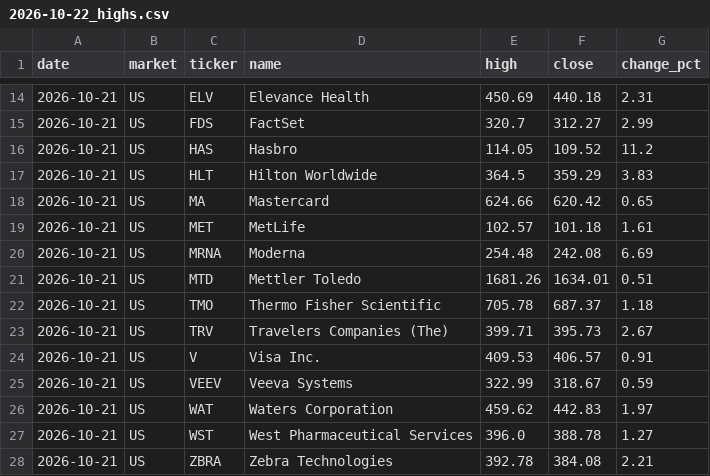
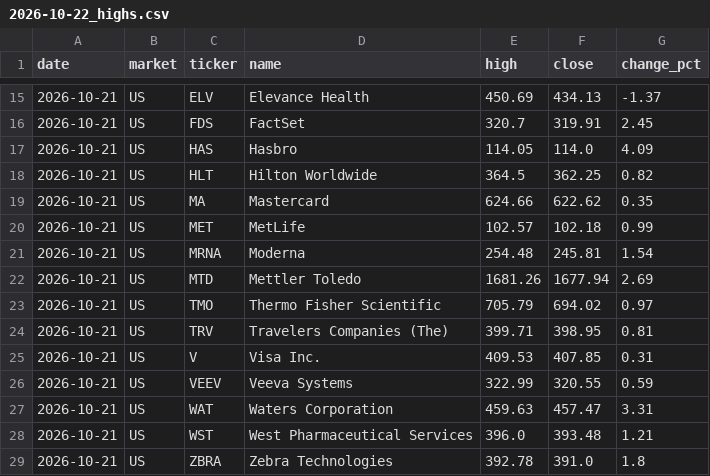
Before and after one commit to su402011-hash/high52-scanner, a CSV file: outputs/2026-10-22_highs.csv, drawn as a sheet; only a part is shown, gaps mark what is left out; the diff covers the shown part only.

```diff
--- a/outputs/2026-10-22_highs.csv
+++ b/outputs/2026-10-22_highs.csv
@@ -14,15 +15,15 @@
-2026-10-21,US,ELV,Elevance Health,450.69,440.18,2.31
-2026-10-21,US,FDS,FactSet,320.7,312.27,2.99
-2026-10-21,US,HAS,Hasbro,114.05,109.52,11.2
-2026-10-21,US,HLT,Hilton Worldwide,364.5,359.29,3.83
-2026-10-21,US,MA,Mastercard,624.66,620.42,0.65
-2026-10-21,US,MET,MetLife,102.57,101.18,1.61
-2026-10-21,US,MRNA,Moderna,254.48,242.08,6.69
-2026-10-21,US,MTD,Mettler Toledo,1681.26,1634.01,0.51
-2026-10-21,US,TMO,Thermo Fisher Scientific,705.78,687.37,1.18
-2026-10-21,US,TRV,Travelers Companies (The),399.71,395.73,2.67
-2026-10-21,US,V,Visa Inc.,409.53,406.57,0.91
-2026-10-21,US,VEEV,Veeva Systems,322.99,318.67,0.59
-2026-10-21,US,WAT,Waters Corporation,459.62,442.83,1.97
-2026-10-21,US,WST,West Pharmaceutical Services,396.0,388.78,1.27
-2026-10-21,US,ZBRA,Zebra Technologies,392.78,384.08,2.21
+2026-10-21,US,ELV,Elevance Health,450.69,434.13,-1.37
+2026-10-21,US,FDS,FactSet,320.7,319.91,2.45
+2026-10-21,US,HAS,Hasbro,114.05,114.0,4.09
+2026-10-21,US,HLT,Hilton Worldwide,364.5,362.25,0.82
+2026-10-21,US,MA,Mastercard,624.66,622.62,0.35
+2026-10-21,US,MET,MetLife,102.57,102.18,0.99
+2026-10-21,US,MRNA,Moderna,254.48,245.81,1.54
+2026-10-21,US,MTD,Mettler Toledo,1681.26,1677.94,2.69
+2026-10-21,US,TMO,Thermo Fisher Scientific,705.79,694.02,0.97
+2026-10-21,US,TRV,Travelers Companies (The),399.71,398.95,0.81
+2026-10-21,US,V,Visa Inc.,409.53,407.85,0.31
+2026-10-21,US,VEEV,Veeva Systems,322.99,320.55,0.59
+2026-10-21,US,WAT,Waters Corporation,459.63,457.47,3.31
+2026-10-21,US,WST,West Pharmaceutical Services,396.0,393.48,1.21
+2026-10-21,US,ZBRA,Zebra Technologies,392.78,391.0,1.8
```
Also changed, not shown: 1 added row and 30 edited cells elsewhere in this file, outputs/history.csv, outputs/ranking.csv, 3 other files.
